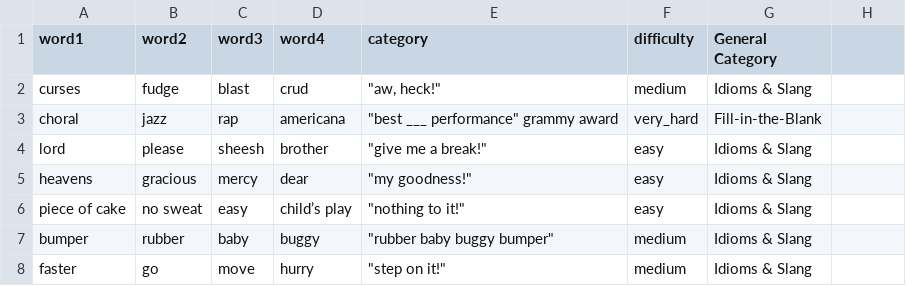
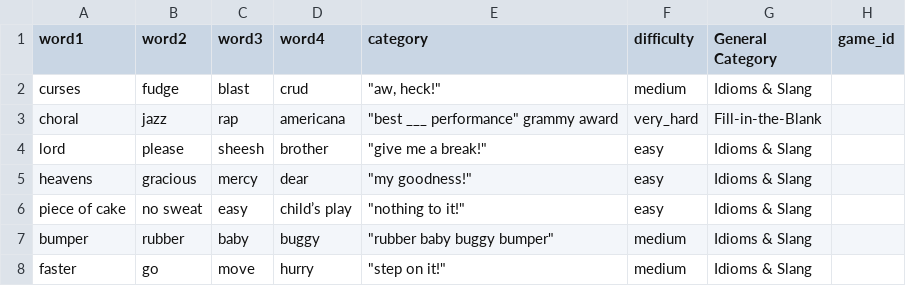
Before and after one commit to tat400pinglife/connections_bot, a CSV file: wide_processed_final.csv, drawn as a sheet; only a part is shown; the diff names each change by its address in the sheet, - before the commit and + after, or states it on an @@ line.

```diff
--- a/wide_processed_final.csv
+++ b/wide_processed_final.csv
-H1: (empty)
+H1: game_id
```
Also changed, not shown: 2 other files.
